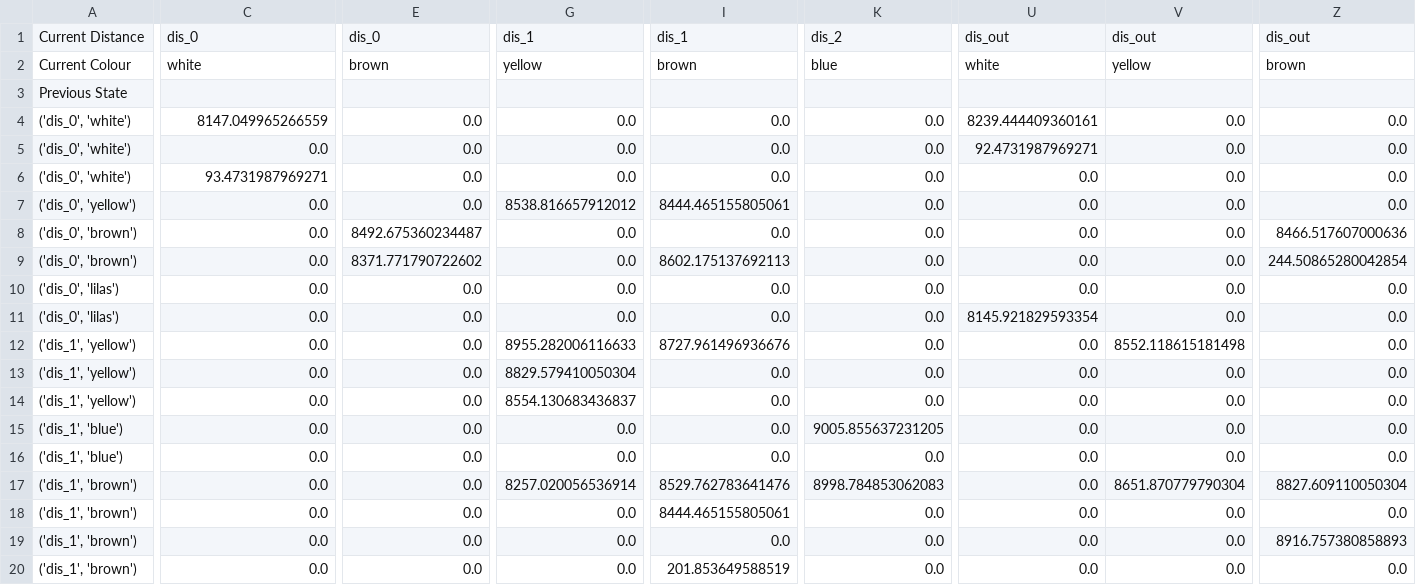
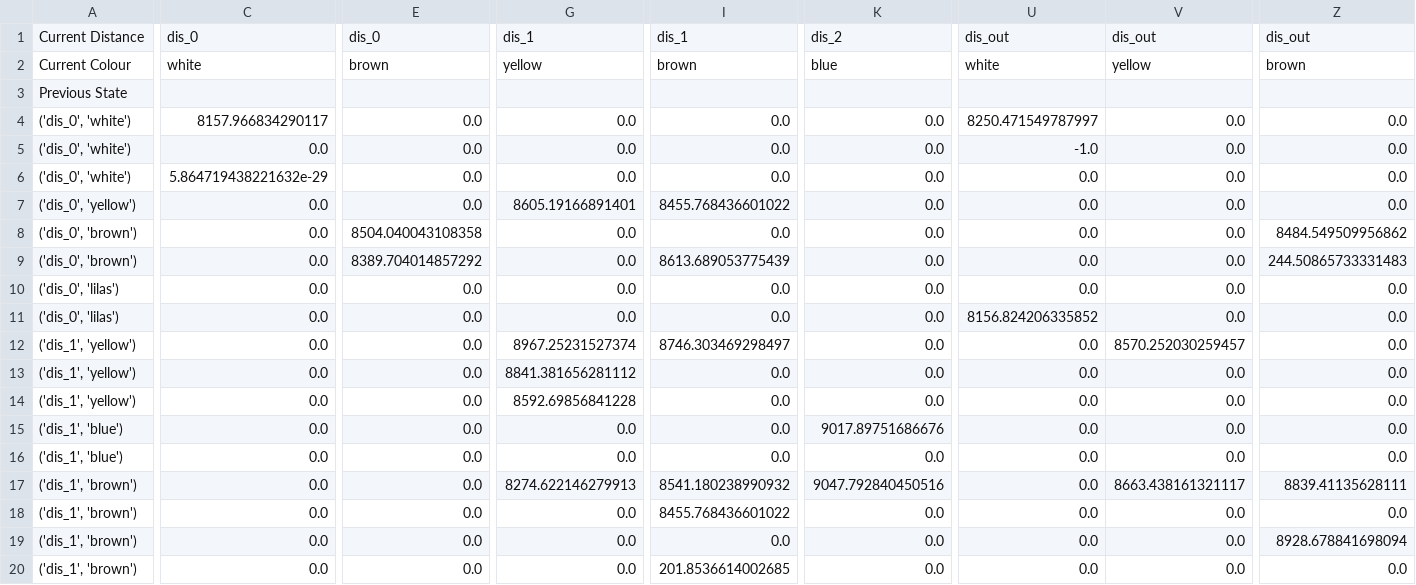
Before and after one commit to Yessminech/Moving2, a CSV file: rl/main/Q_table_visual.csv, drawn as a sheet; only a part is shown, gaps mark what is left out; the diff covers the shown part only; the diff names each change by its address in the sheet, - before the commit and + after, or states it on an @@ line.

```diff
--- a/rl/main/Q_table_visual.csv
+++ b/rl/main/Q_table_visual.csv
-C4: 8147.049965266559
+C4: 8157.966834290117
-U4: 8239.444409360161
+U4: 8250.471549787997
-U5: 92.4731987969271
+U5: -1.0
-C6: 93.4731987969271
+C6: 5.864719438221632e-29
-G7: 8538.816657912012
+G7: 8605.19166891401
-I7: 8444.465155805061
+I7: 8455.768436601022
-E8: 8492.675360234487
+E8: 8504.040043108358
-Z8: 8466.517607000636
+Z8: 8484.549509956862
-E9: 8371.771790722602
+E9: 8389.704014857292
-I9: 8602.175137692113
+I9: 8613.689053775439
-Z9: 244.50865280042854
+Z9: 244.50865733331483
-U11: 8145.921829593354
+U11: 8156.824206335852
-G12: 8955.282006116633
+G12: 8967.25231527374
-I12: 8727.961496936676
+I12: 8746.303469298497
-V12: 8552.118615181498
+V12: 8570.252030259457
-G13: 8829.579410050304
+G13: 8841.381656281112
-G14: 8554.130683436837
+G14: 8592.69856841228
-K15: 9005.855637231205
+K15: 9017.89751686676
-G17: 8257.020056536914
+G17: 8274.622146279913
-I17: 8529.762783641476
+I17: 8541.180238990932
-K17: 8998.784853062083
+K17: 9047.792840450516
-V17: 8651.870779790304
+V17: 8663.438161321117
-Z17: 8827.609110050304
+Z17: 8839.41135628111
-I18: 8444.465155805061
+I18: 8455.768436601022
-Z19: 8916.757380858893
+Z19: 8928.678841698094
-I20: 201.853649588519
+I20: 201.8536614002685
```
Also changed, not shown: 87 edited cells elsewhere in this file, rl/main/Q_table.csv, 5 other files.
